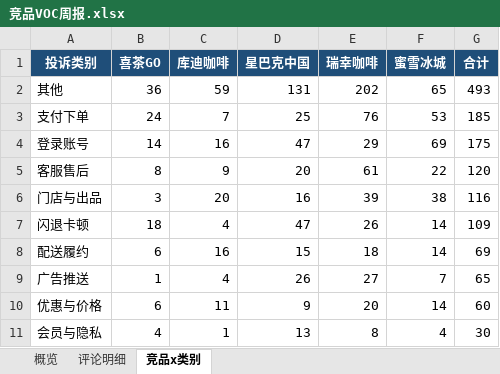
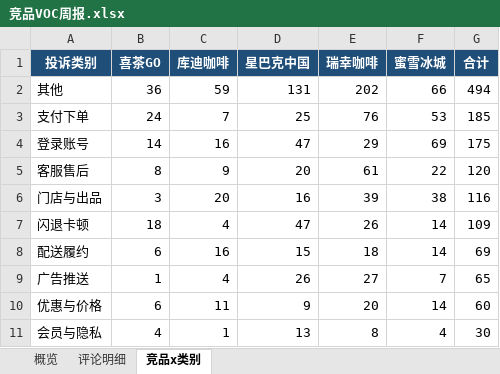
Before and after one commit to EGG-ZERO/appstore-voc-radar, an Excel workbook: reports/竞品VOC周报.xlsx, sheet 竞品x类别, drawn as a sheet; values as stored, in another font and other column widths than the file's, no borders; the diff names each change by its address in the sheet, - before the commit and + after, or states it on an @@ line.

```diff
--- a/reports/竞品VOC周报.xlsx (sheet 竞品x类别)
+++ b/reports/竞品VOC周报.xlsx (sheet 竞品x类别)
-F2 (蜜雪冰城): 65
+F2 (蜜雪冰城): 66
-G2 (合计): 493
+G2 (合计): 494
```
Also changed, not shown: sheet 评论明细, sheet 概览, 4 other files.
